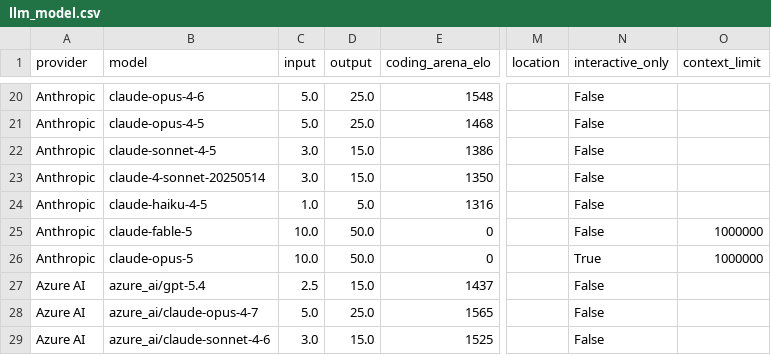
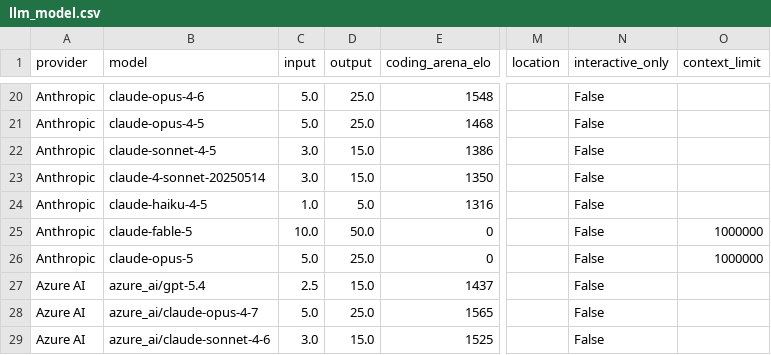
Before and after one commit to promptdriven/pdd, a CSV file: pdd/data/llm_model.csv, drawn as a sheet; only a part is shown, gaps mark what is left out; the diff names each change by its address in the sheet, - before the commit and + after, or states it on an @@ line.

```diff
--- a/pdd/data/llm_model.csv
+++ b/pdd/data/llm_model.csv
-C26 (input): 10.0
+C26 (input): 5.0
-D26 (output): 50.0
+D26 (output): 25.0
-N26 (interactive_only): True
+N26 (interactive_only): False
```
Also changed, not shown: 23 other files.
